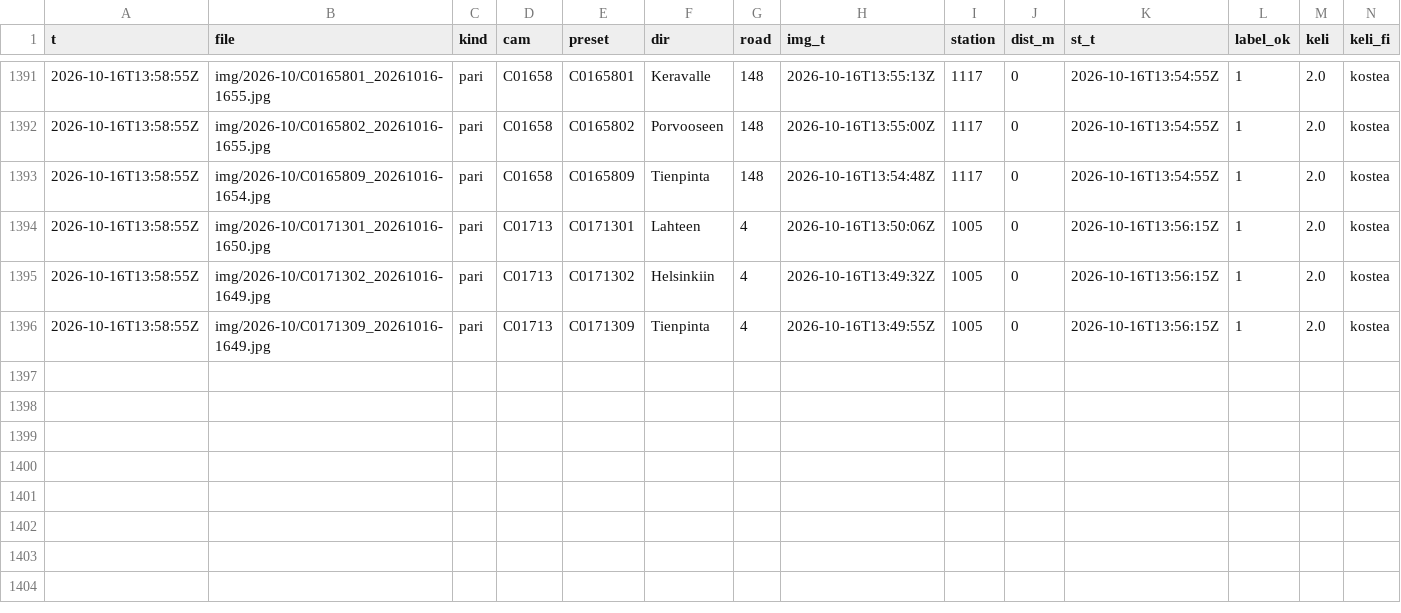
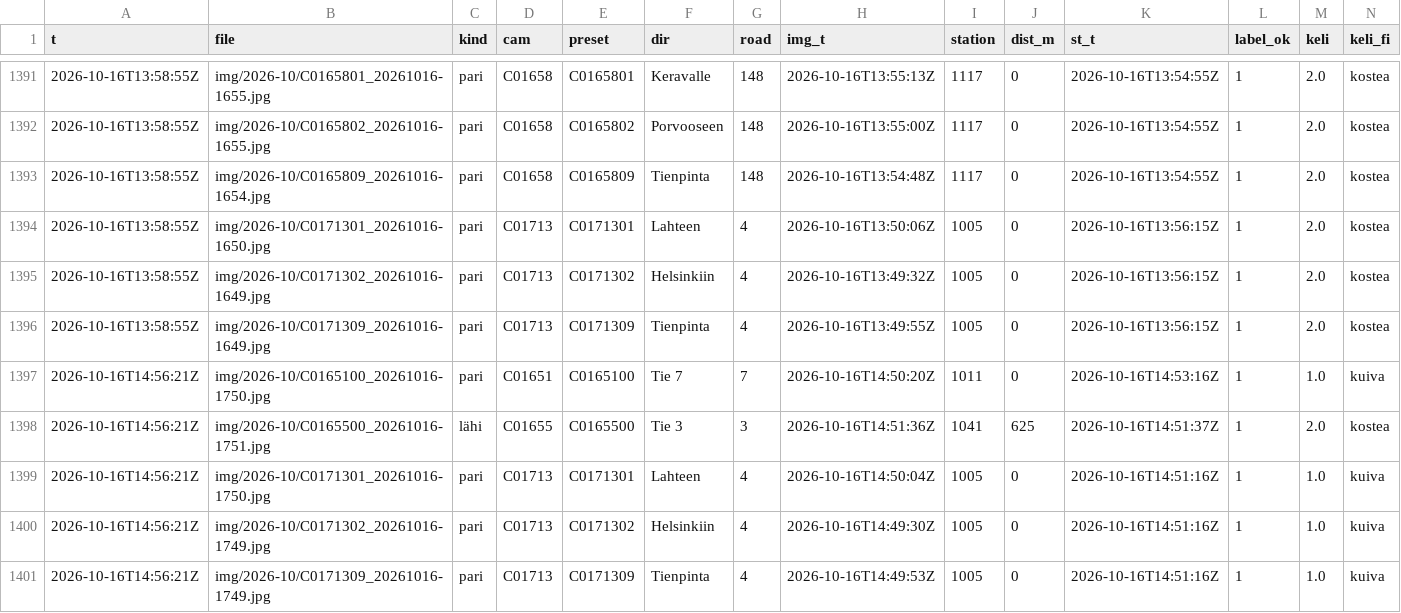
Before and after one commit to Sambbor/Vantaakeli-kuvat, a CSV file: data/labels-2026-10.csv, drawn as a sheet; only a part is shown, gaps mark what is left out; rows hold the shown columns only; the diff names each change by its address in the sheet, - before the commit and + after, or states it on an @@ line.

```diff
--- a/data/labels-2026-10.csv
+++ b/data/labels-2026-10.csv
+row 1397: 2026-10-16T14:56:21Z | img/2026-10/C0165100_20261016-1750.jpg | pari | C01651 | C0165100 | Tie 7 | 7 | 2026-10-16T14:50:20Z | 1011 | 0 | 2026-10-16T14:53:16Z | 1 | 1.0 | kuiva
+row 1398: 2026-10-16T14:56:21Z | img/2026-10/C0165500_20261016-1751.jpg | lähi | C01655 | C0165500 | Tie 3 | 3 | 2026-10-16T14:51:36Z | 1041 | 625 | 2026-10-16T14:51:37Z | 1 | 2.0 | kostea
+row 1399: 2026-10-16T14:56:21Z | img/2026-10/C0171301_20261016-1750.jpg | pari | C01713 | C0171301 | Lahteen | 4 | 2026-10-16T14:50:04Z | 1005 | 0 | 2026-10-16T14:51:16Z | 1 | 1.0 | kuiva
+row 1400: 2026-10-16T14:56:21Z | img/2026-10/C0171302_20261016-1749.jpg | pari | C01713 | C0171302 | Helsinkiin | 4 | 2026-10-16T14:49:30Z | 1005 | 0 | 2026-10-16T14:51:16Z | 1 | 1.0 | kuiva
+row 1401: 2026-10-16T14:56:21Z | img/2026-10/C0171309_20261016-1749.jpg | pari | C01713 | C0171309 | Tienpinta | 4 | 2026-10-16T14:49:53Z | 1005 | 0 | 2026-10-16T14:51:16Z | 1 | 1.0 | kuiva
```
Also changed, not shown: 7 other files.
